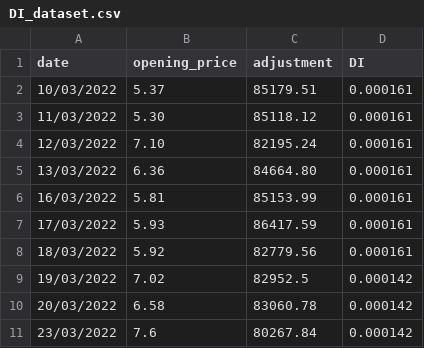
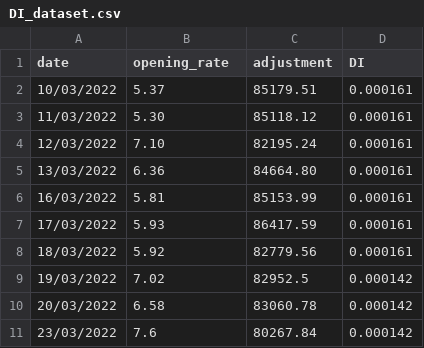
Before and after one commit to marcosaacavalcanti/DataFinance, a CSV file: Datasets/DI_dataset.csv, drawn as a sheet.

Commit message:
Update DI_dataset.csv

```diff
--- a/Datasets/DI_dataset.csv
+++ b/Datasets/DI_dataset.csv
@@ -1,2 +1,2 @@
-date;opening_price;adjustment;DI
+date;opening_rate;adjustment;DI
 10/03/2022;5.37;85179.51;0.000161
```
